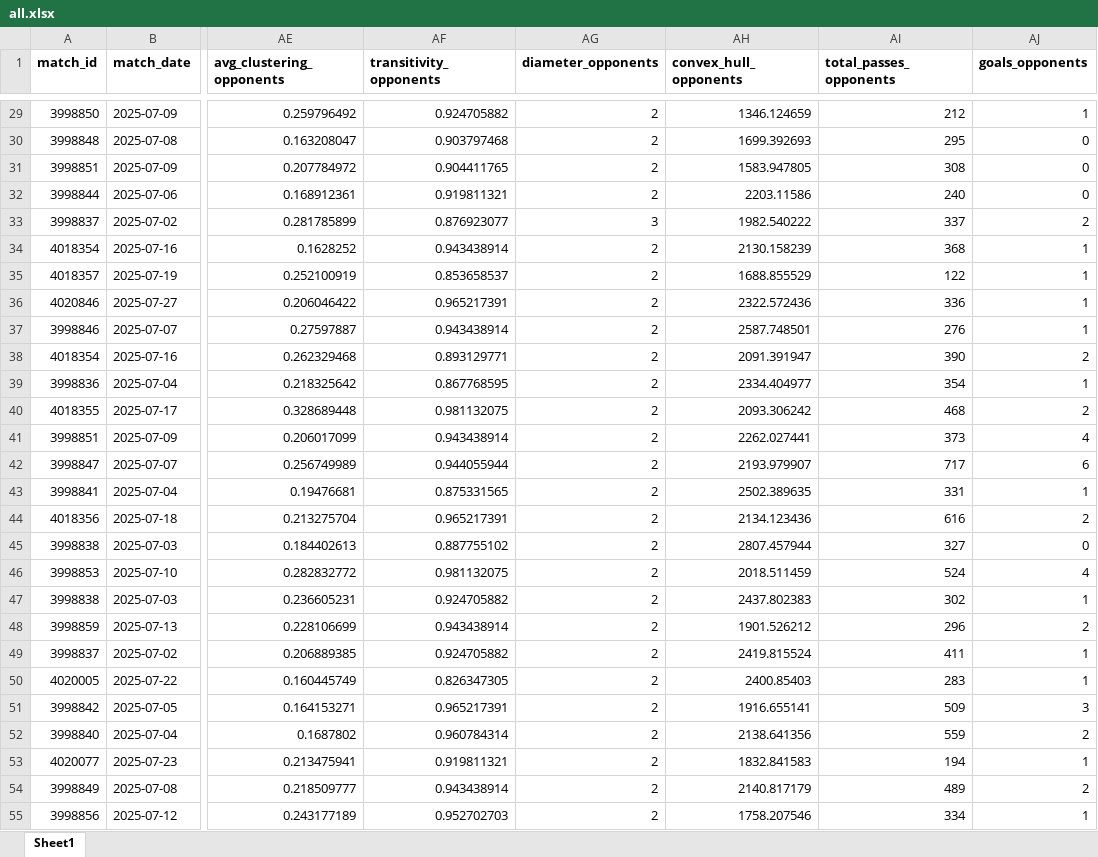
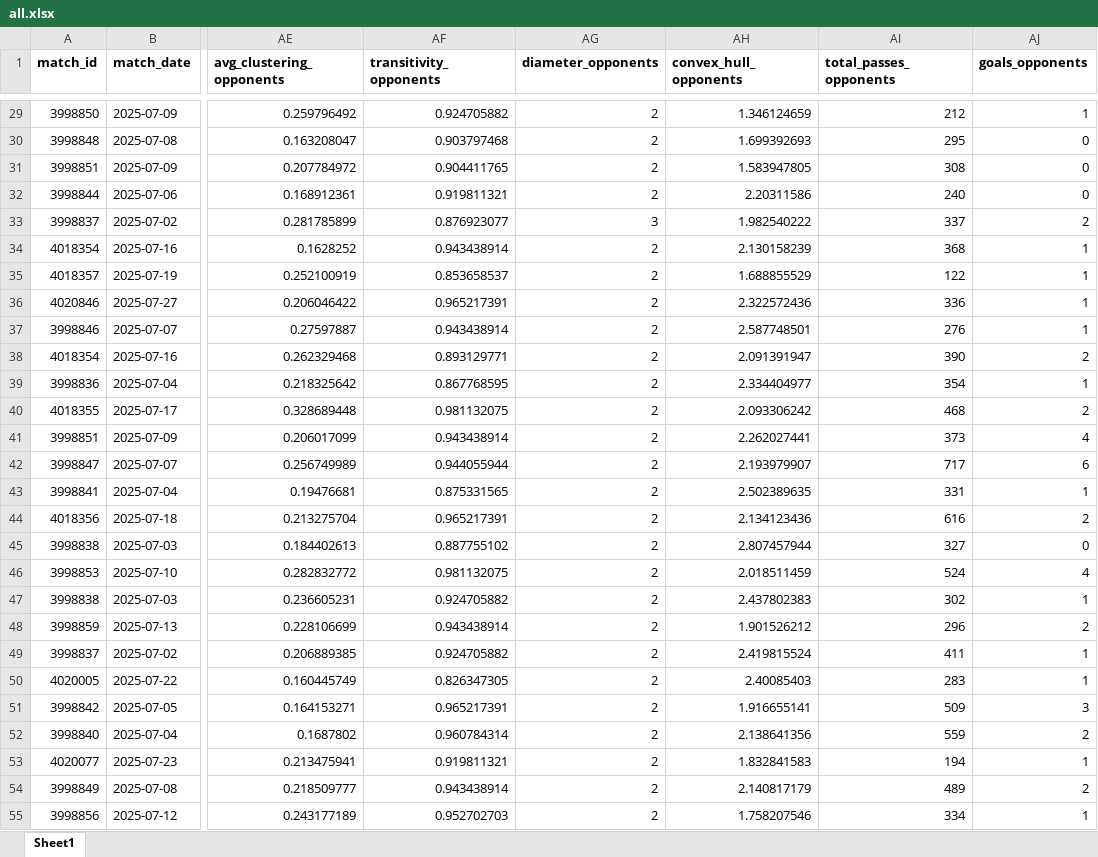
Before and after one commit to paulinagorska-pro/passing_network, an Excel workbook: tournament_data/all.xlsx, sheet Sheet1, drawn as a sheet; only a part is shown, gaps mark what is left out; values as stored, in another font and other column widths than the file's, no borders; the diff covers the shown part only; the diff names each change by its address in the sheet, - before the commit and + after, or states it on an @@ line.

```diff
--- a/tournament_data/all.xlsx (sheet Sheet1)
+++ b/tournament_data/all.xlsx (sheet Sheet1)
-AH29 (convex_hull_opponents): 1346.124659
+AH29 (convex_hull_opponents): 1.346124659
-AH30 (convex_hull_opponents): 1699.392693
+AH30 (convex_hull_opponents): 1.699392693
-AH31 (convex_hull_opponents): 1583.947805
+AH31 (convex_hull_opponents): 1.583947805
-AH32 (convex_hull_opponents): 2203.11586
+AH32 (convex_hull_opponents): 2.20311586
-AH33 (convex_hull_opponents): 1982.540222
+AH33 (convex_hull_opponents): 1.982540222
-AH34 (convex_hull_opponents): 2130.158239
+AH34 (convex_hull_opponents): 2.130158239
-AH35 (convex_hull_opponents): 1688.855529
+AH35 (convex_hull_opponents): 1.688855529
-AH36 (convex_hull_opponents): 2322.572436
+AH36 (convex_hull_opponents): 2.322572436
-AH37 (convex_hull_opponents): 2587.748501
+AH37 (convex_hull_opponents): 2.587748501
-AH38 (convex_hull_opponents): 2091.391947
+AH38 (convex_hull_opponents): 2.091391947
-AH39 (convex_hull_opponents): 2334.404977
+AH39 (convex_hull_opponents): 2.334404977
-AH40 (convex_hull_opponents): 2093.306242
+AH40 (convex_hull_opponents): 2.093306242
-AH41 (convex_hull_opponents): 2262.027441
+AH41 (convex_hull_opponents): 2.262027441
-AH42 (convex_hull_opponents): 2193.979907
+AH42 (convex_hull_opponents): 2.193979907
-AH43 (convex_hull_opponents): 2502.389635
+AH43 (convex_hull_opponents): 2.502389635
-AH44 (convex_hull_opponents): 2134.123436
+AH44 (convex_hull_opponents): 2.134123436
-AH45 (convex_hull_opponents): 2807.457944
+AH45 (convex_hull_opponents): 2.807457944
-AH46 (convex_hull_opponents): 2018.511459
+AH46 (convex_hull_opponents): 2.018511459
-AH47 (convex_hull_opponents): 2437.802383
+AH47 (convex_hull_opponents): 2.437802383
-AH48 (convex_hull_opponents): 1901.526212
+AH48 (convex_hull_opponents): 1.901526212
-AH49 (convex_hull_opponents): 2419.815524
+AH49 (convex_hull_opponents): 2.419815524
-AH50 (convex_hull_opponents): 2400.85403
+AH50 (convex_hull_opponents): 2.40085403
-AH51 (convex_hull_opponents): 1916.655141
+AH51 (convex_hull_opponents): 1.916655141
-AH52 (convex_hull_opponents): 2138.641356
+AH52 (convex_hull_opponents): 2.138641356
-AH53 (convex_hull_opponents): 1832.841583
+AH53 (convex_hull_opponents): 1.832841583
-AH54 (convex_hull_opponents): 2140.817179
+AH54 (convex_hull_opponents): 2.140817179
-AH55 (convex_hull_opponents): 1758.207546
+AH55 (convex_hull_opponents): 1.758207546
```
Also changed, not shown: 36 edited cells elsewhere in this sheet, 1 other file.
